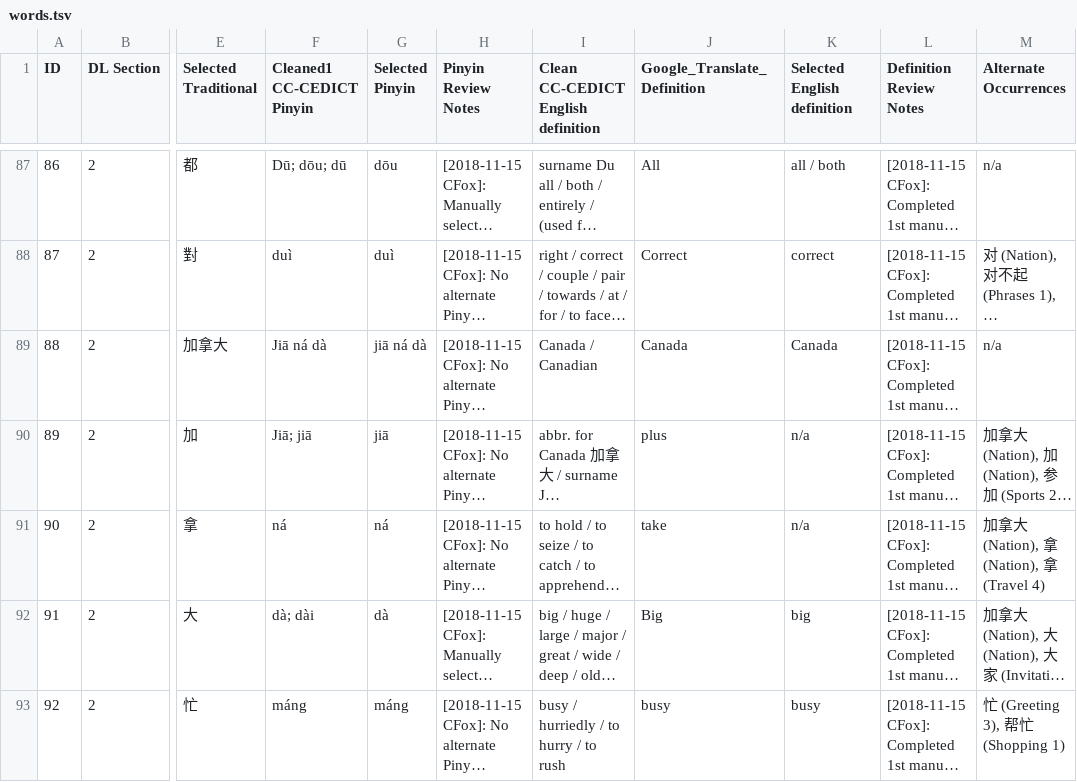
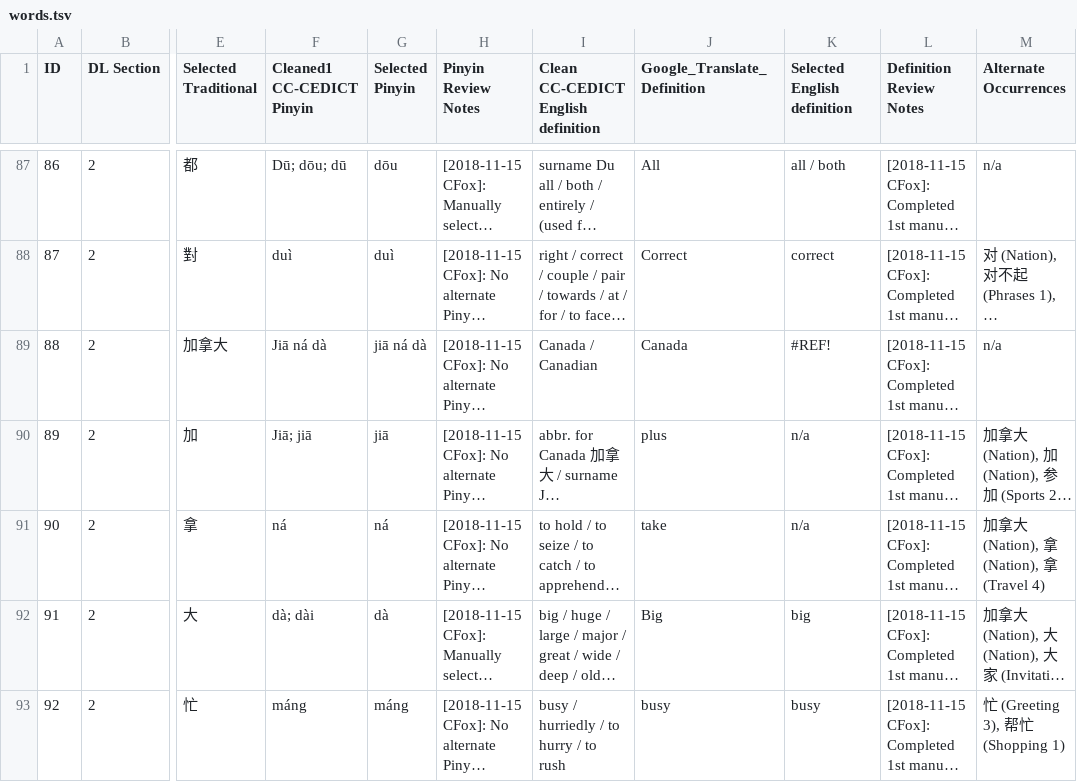
Before and after one commit to anki-decks/anki-deck-for-duolingo-chinese, a TSV file: words.tsv, drawn as a sheet; only a part is shown, gaps mark what is left out; long unchanged cells end in …; the diff covers the shown part only; the diff names each change by its address in the sheet, - before the commit and + after, or states it on an @@ line.

Commit message:
Update words.tsv

```diff
--- a/words.tsv
+++ b/words.tsv
-K89 (Selected English definition): Canada
+K89 (Selected English definition): #REF!
```
Also changed, not shown: 7 edited cells elsewhere in this file.
